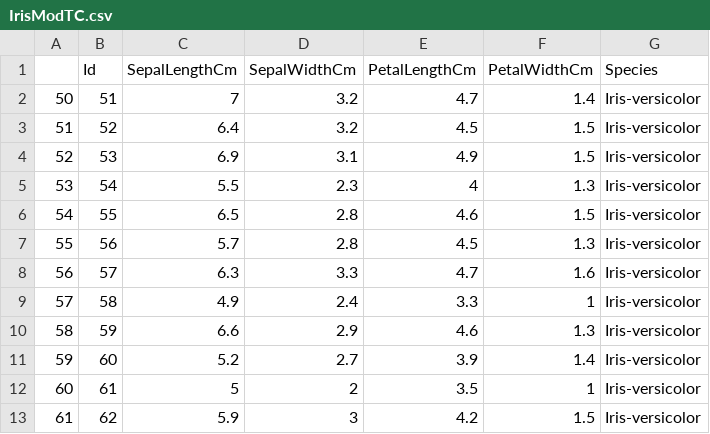
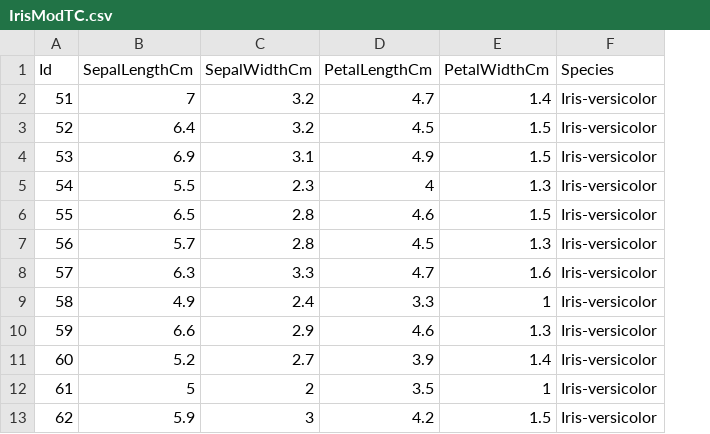
Before and after one commit to reese-mcphee/BIA, a CSV file: IrisModTC.csv, drawn as a sheet; only a part is shown; the diff names each change by its address in the sheet, - before the commit and + after, or states it on an @@ line.

Commit message:
Add files via upload
cleaned

```diff
--- a/IrisModTC.csv
+++ b/IrisModTC.csv
-column A, rows 2-13: 50 | 51 | 52 | 53 | 54 | 55 | 56 | 57 | 58 | 59 | 60 | 61
```
